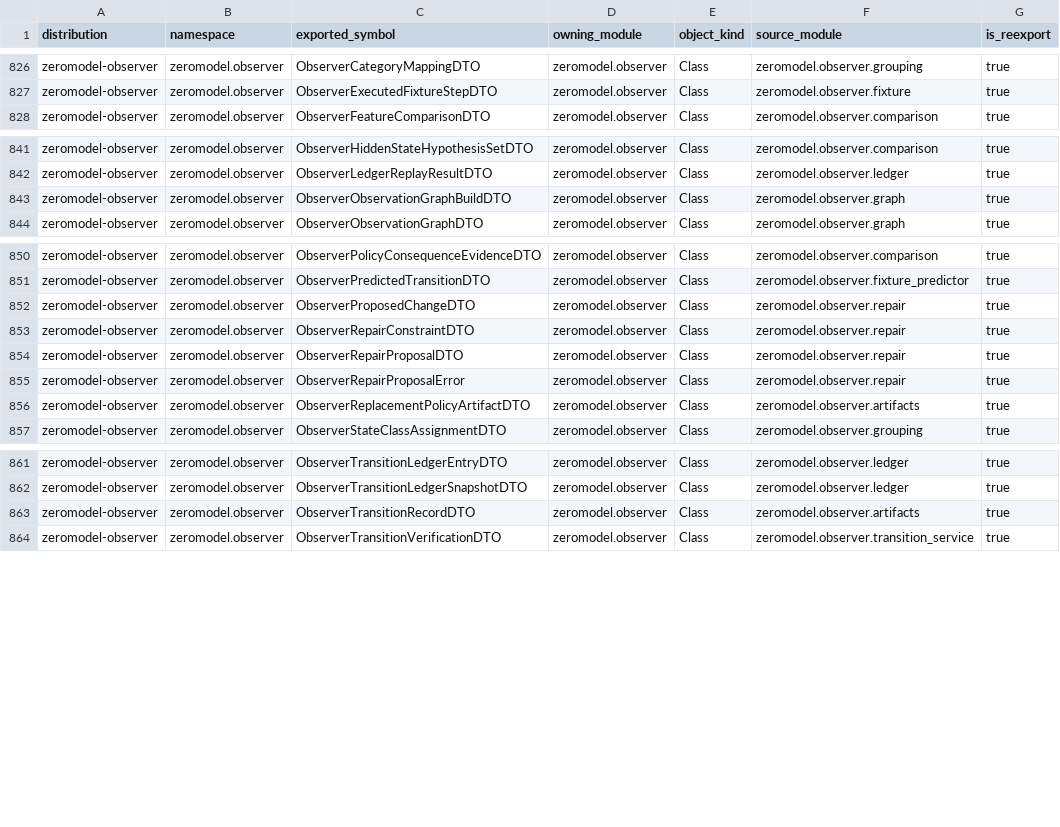
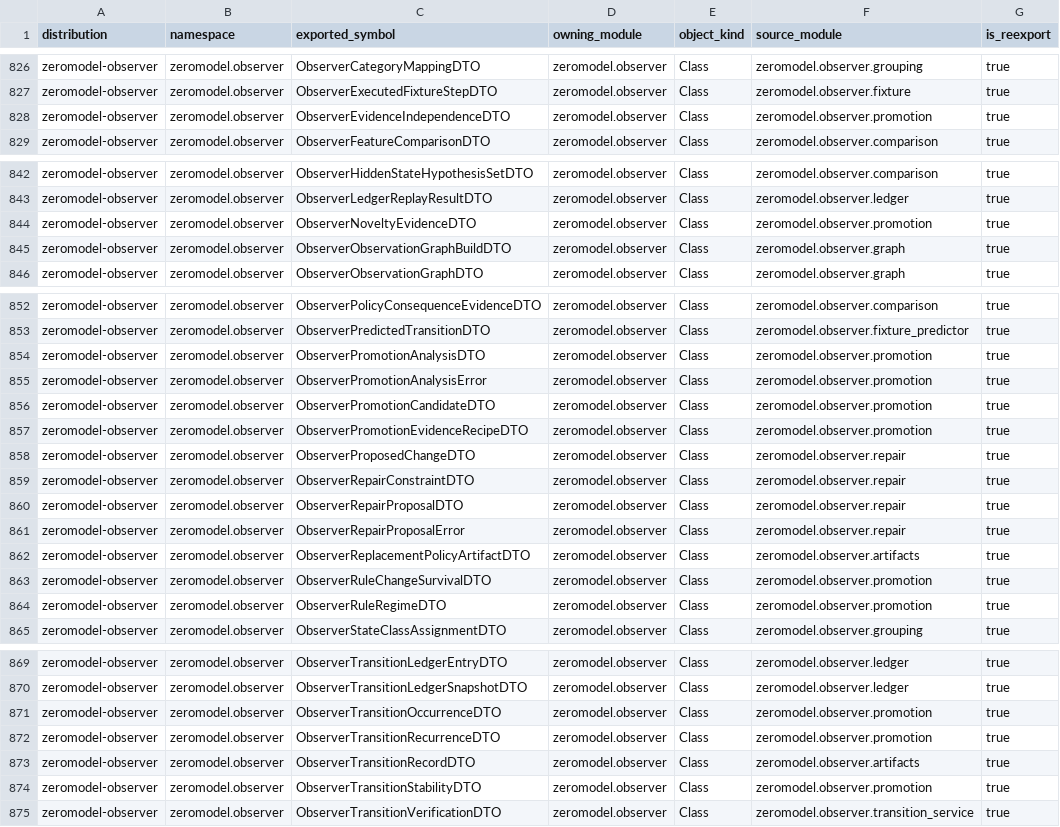
Before and after one commit to ernanhughes/zeromodel, a CSV file: docs/architecture/package-public-api-1.0.13.csv, drawn as a sheet; only a part is shown, gaps mark what is left out; the diff covers the shown part only.

Commit message:
feat(observer): add promotion candidate evidence

```diff
--- a/docs/architecture/package-public-api-1.0.13.csv
+++ b/docs/architecture/package-public-api-1.0.13.csv
@@ -827,2 +827,3 @@ zeromodel-observer,zeromodel.observer,ObserverCategoryMappingDTO,zeromodel.obser
 zeromodel-observer,zeromodel.observer,ObserverExecutedFixtureStepDTO,zeromodel.observer,Class,zeromodel.observer.fixture,true
+zeromodel-observer,zeromodel.observer,ObserverEvidenceIndependenceDTO,zeromodel.observer,Class,zeromodel.observer.promotion,true
 zeromodel-observer,zeromodel.observer,ObserverFeatureComparisonDTO,zeromodel.observer,Class,zeromodel.observer.comparison,true
@@ -842,2 +843,3 @@ zeromodel-observer,zeromodel.observer,ObserverHiddenStateHypothesisSetDTO,zeromo
 zeromodel-observer,zeromodel.observer,ObserverLedgerReplayResultDTO,zeromodel.observer,Class,zeromodel.observer.ledger,true
+zeromodel-observer,zeromodel.observer,ObserverNoveltyEvidenceDTO,zeromodel.observer,Class,zeromodel.observer.promotion,true
 zeromodel-observer,zeromodel.observer,ObserverObservationGraphBuildDTO,zeromodel.observer,Class,zeromodel.observer.graph,true
@@ -851,2 +853,6 @@ zeromodel-observer,zeromodel.observer,ObserverPolicyConsequenceEvidenceDTO,zerom
 zeromodel-observer,zeromodel.observer,ObserverPredictedTransitionDTO,zeromodel.observer,Class,zeromodel.observer.fixture_predictor,true
+zeromodel-observer,zeromodel.observer,ObserverPromotionAnalysisDTO,zeromodel.observer,Class,zeromodel.observer.promotion,true
+zeromodel-observer,zeromodel.observer,ObserverPromotionAnalysisError,zeromodel.observer,Class,zeromodel.observer.promotion,true
+zeromodel-observer,zeromodel.observer,ObserverPromotionCandidateDTO,zeromodel.observer,Class,zeromodel.observer.promotion,true
+zeromodel-observer,zeromodel.observer,ObserverPromotionEvidenceRecipeDTO,zeromodel.observer,Class,zeromodel.observer.promotion,true
 zeromodel-observer,zeromodel.observer,ObserverProposedChangeDTO,zeromodel.observer,Class,zeromodel.observer.repair,true
@@ -856,2 +862,4 @@ zeromodel-observer,zeromodel.observer,ObserverRepairProposalError,zeromodel.obse
 zeromodel-observer,zeromodel.observer,ObserverReplacementPolicyArtifactDTO,zeromodel.observer,Class,zeromodel.observer.artifacts,true
+zeromodel-observer,zeromodel.observer,ObserverRuleChangeSurvivalDTO,zeromodel.observer,Class,zeromodel.observer.promotion,true
+zeromodel-observer,zeromodel.observer,ObserverRuleRegimeDTO,zeromodel.observer,Class,zeromodel.observer.promotion,true
 zeromodel-observer,zeromodel.observer,ObserverStateClassAssignmentDTO,zeromodel.observer,Class,zeromodel.observer.grouping,true
@@ -862,3 +870,6 @@ zeromodel-observer,zeromodel.observer,ObserverTransitionLedgerEntryDTO,zeromodel
 zeromodel-observer,zeromodel.observer,ObserverTransitionLedgerSnapshotDTO,zeromodel.observer,Class,zeromodel.observer.ledger,true
+zeromodel-observer,zeromodel.observer,ObserverTransitionOccurrenceDTO,zeromodel.observer,Class,zeromodel.observer.promotion,true
+zeromodel-observer,zeromodel.observer,ObserverTransitionRecurrenceDTO,zeromodel.observer,Class,zeromodel.observer.promotion,true
 zeromodel-observer,zeromodel.observer,ObserverTransitionRecordDTO,zeromodel.observer,Class,zeromodel.observer.artifacts,true
+zeromodel-observer,zeromodel.observer,ObserverTransitionStabilityDTO,zeromodel.observer,Class,zeromodel.observer.promotion,true
 zeromodel-observer,zeromodel.observer,ObserverTransitionVerificationDTO,zeromodel.observer,Class,zeromodel.observer.transition_service,true
```
Also changed, not shown: 1 added row elsewhere in this file, 5 other files.
